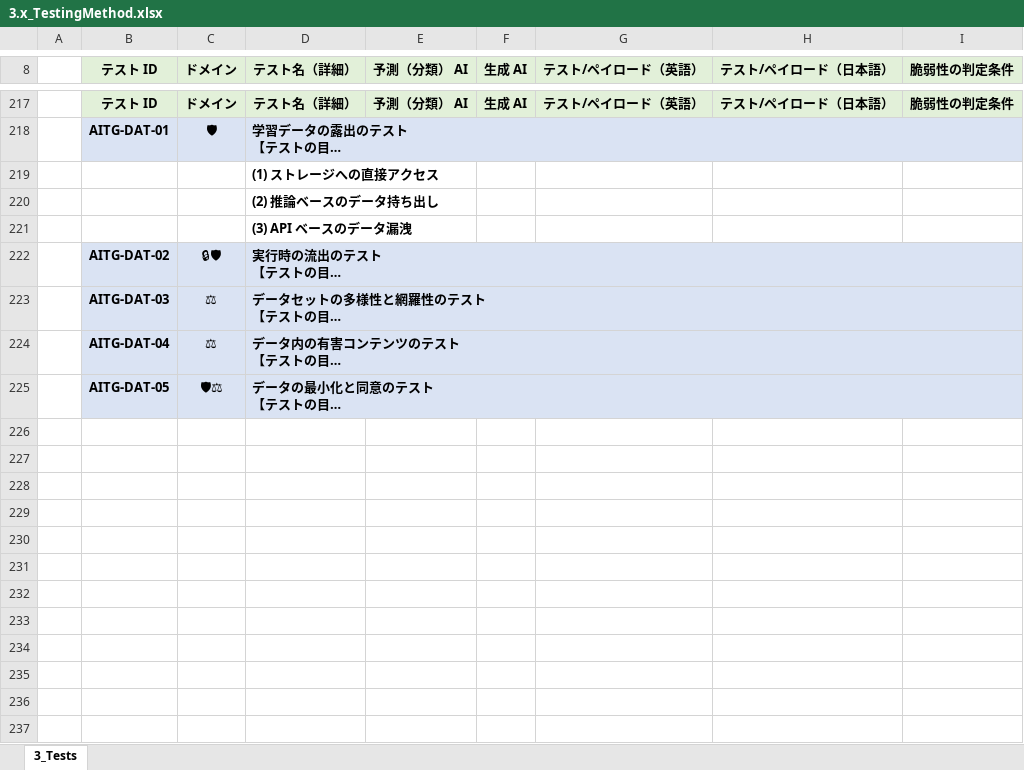
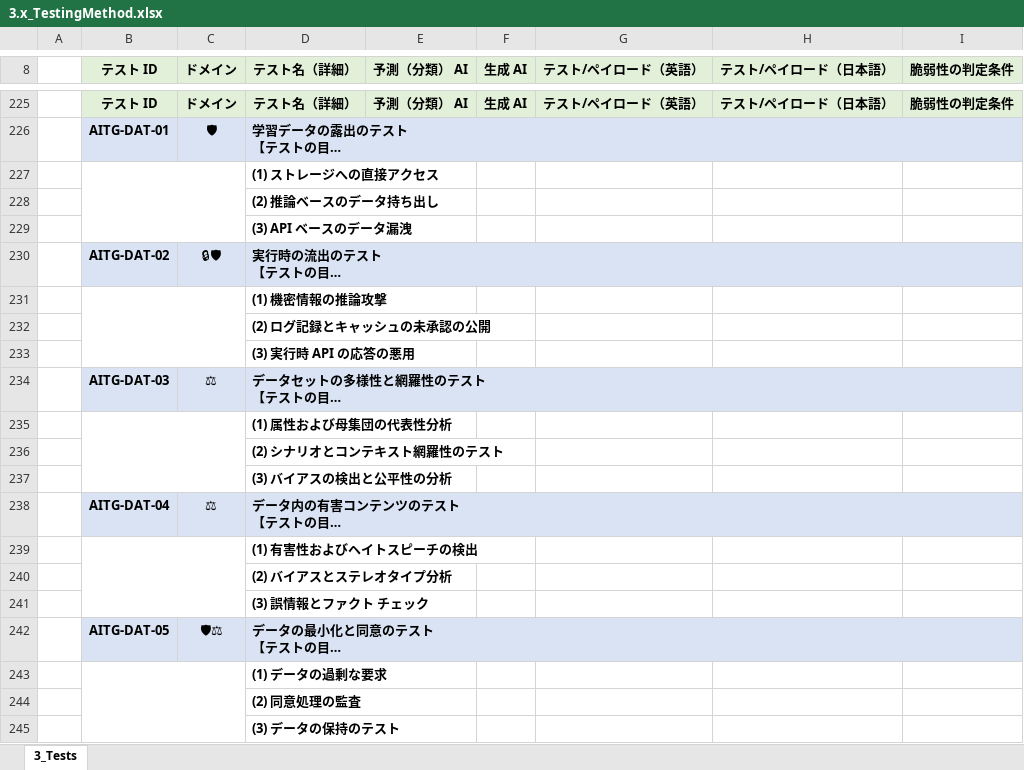
Before and after one commit to dsk-imgw/owasp-genai-security-ja, an Excel workbook: ai-testing-guide/3.x_TestingMethod.xlsx, sheet 3_Tests, drawn as a sheet; only a part is shown, gaps mark what is left out; long unchanged cells end in …; values as stored, in another font and other column widths than the file's, no borders; addresses are those after the commit; the diff covers the shown part only; the diff names each change by its address in the sheet, - before the commit and + after, or states it on an @@ line.

```diff
--- a/ai-testing-guide/3.x_TestingMethod.xlsx (sheet 3_Tests)
+++ b/ai-testing-guide/3.x_TestingMethod.xlsx (sheet 3_Tests)
+B227:C229 merged
+row 231:  |  |  | (1) 機密情報の推論攻撃
+row 232:  |  |  | (2) ログ記録とキャッシュの未承認の公開
+row 233:  |  |  | (3) 実行時 API の応答の悪用
+row 235:  |  |  | (1) 属性および母集団の代表性分析
+row 236:  |  |  | (2) シナリオとコンテキスト網羅性のテスト
+row 237:  |  |  | (3) バイアスの検出と公平性の分析
+row 239:  |  |  | (1) 有害性およびヘイトスピーチの検出
+row 240:  |  |  | (2) バイアスとステレオタイプ分析
+row 241:  |  |  | (3) 誤情報とファクト チェック
+row 243:  |  |  | (1) データの過剰な要求
+row 244:  |  |  | (2) 同意処理の監査
+row 245:  |  |  | (3) データの保持のテスト
```
Also changed, not shown: 12 added rows, 4 removed rows and 1 edited cell elsewhere in this sheet, 1 other file.
